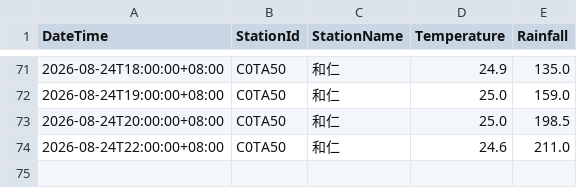
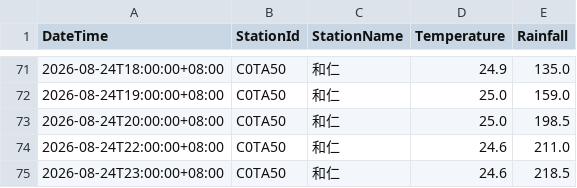
Before and after one commit to be-a-cell/weather-monitor, a CSV file: stations_data/C0TA50_和仁.csv, drawn as a sheet; only a part is shown, gaps mark what is left out.

```diff
--- a/stations_data/C0TA50_和仁.csv
+++ b/stations_data/C0TA50_和仁.csv
@@ -74 +74,2 @@
 2026-08-24T22:00:00+08:00,C0TA50,和仁,24.6,211.0
+2026-08-24T23:00:00+08:00,C0TA50,和仁,24.6,218.5
```
Also changed, not shown: stations_data/C0T9D0_和中.csv, stations_data/C0TA40_秀林.csv, 5 other files.
